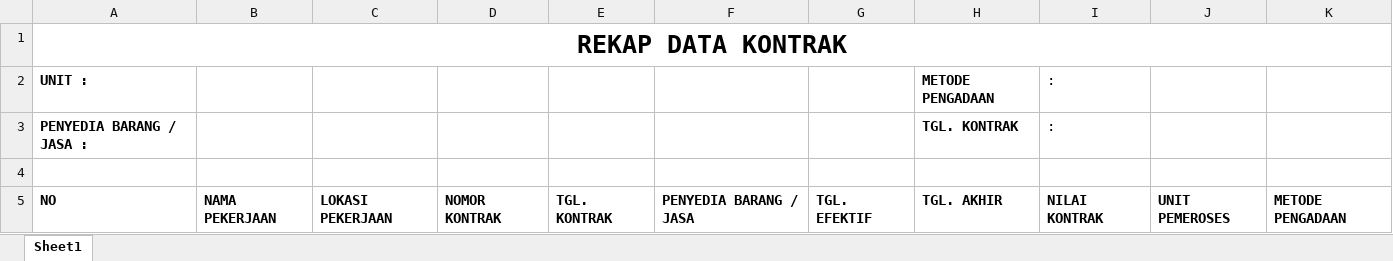
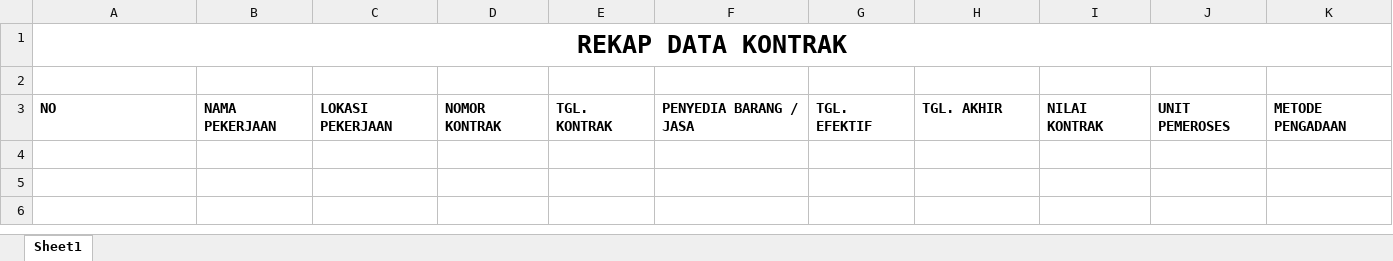
Before and after one commit to wawanindrawan7/pengadaan, an Excel workbook: rekap-kontrak.xlsx, sheet Sheet1, drawn as a sheet; values as stored, in another font and other column widths than the file's, no borders; the diff names each change by its address in the sheet, - before the commit and + after, or states it on an @@ line.

```diff
--- a/rekap-kontrak.xlsx (sheet Sheet1)
+++ b/rekap-kontrak.xlsx (sheet Sheet1)
-row 2: UNIT : |  |  |  |  |  |  | METODE PENGADAAN | :
-row 3: PENYEDIA BARANG / JASA : |  |  |  |  |  |  | TGL. KONTRAK | :
```
Also changed, not shown: 27 other files.
